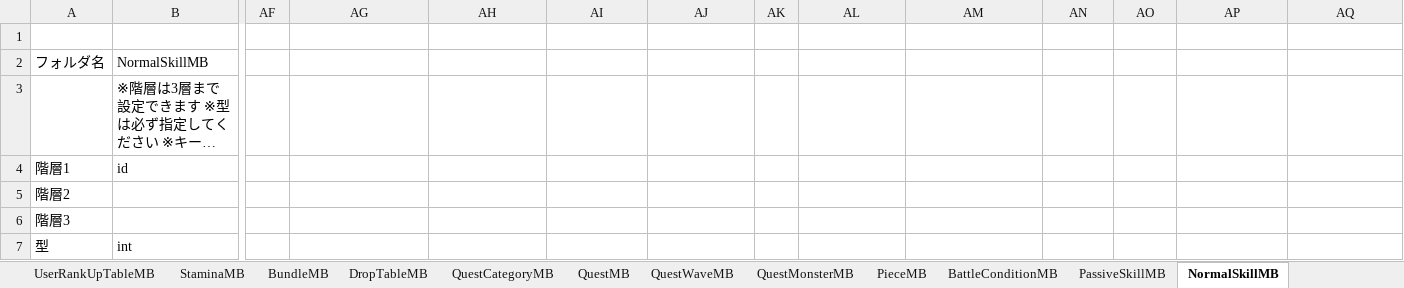
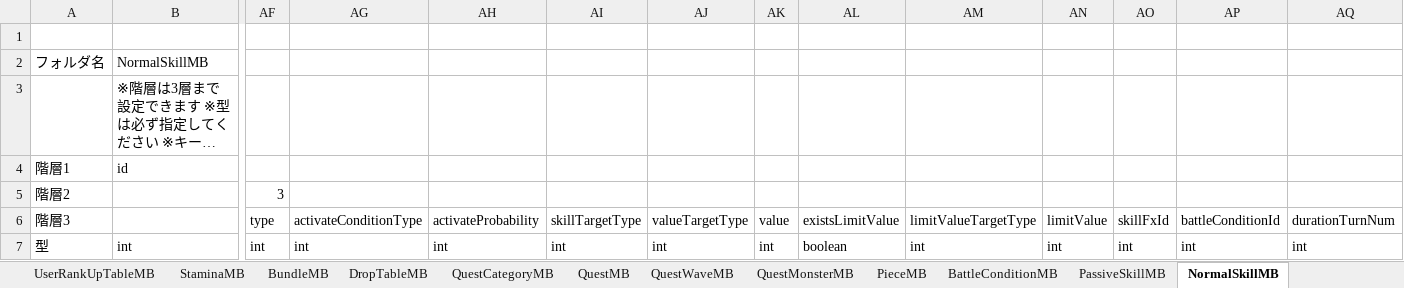
Before and after one commit to kimkimkimkimkim/PuzzleMonster, an Excel workbook: Assets/PlayFabData/Excel/Data.xlsm, sheet NormalSkillMB, drawn as a sheet; only a part is shown, gaps mark what is left out; long unchanged cells end in …; values as stored, in another font and other column widths than the file's, no cell formats; charts and pictures and conditional formats not drawn; the diff covers the shown part only; the diff names each change by its address in the sheet, - before the commit and + after, or states it on an @@ line.

```diff
--- a/Assets/PlayFabData/Excel/Data.xlsm (sheet NormalSkillMB)
+++ b/Assets/PlayFabData/Excel/Data.xlsm (sheet NormalSkillMB)
-AF5: (empty)
+AF5: 3
-AF6: (empty)
+AF6: type
-AG6: (empty)
+AG6: activateConditionType
-AH6: (empty)
+AH6: activateProbability
-AI6: (empty)
+AI6: skillTargetType
-AJ6: (empty)
+AJ6: valueTargetType
-AK6: (empty)
+AK6: value
-AL6: (empty)
+AL6: existsLimitValue
-AM6: (empty)
+AM6: limitValueTargetType
-AN6: (empty)
+AN6: limitValue
-AO6: (empty)
+AO6: skillFxId
-AP6: (empty)
+AP6: battleConditionId
-AQ6: (empty)
+AQ6: durationTurnNum
-AF7: (empty)
+AF7: int
-AG7: (empty)
+AG7: int
-AH7: (empty)
+AH7: int
-AI7: (empty)
+AI7: int
-AJ7: (empty)
+AJ7: int
-AK7: (empty)
+AK7: int
-AL7: (empty)
+AL7: boolean
-AM7: (empty)
+AM7: int
-AN7: (empty)
+AN7: int
-AO7: (empty)
+AO7: int
-AP7: (empty)
+AP7: int
-AQ7: (empty)
+AQ7: int
```
Also changed, not shown: 362 edited cells elsewhere in this sheet, sheet UltimateSkillMB, sheet PassiveSkillMB, cell formats, 2 other files.
